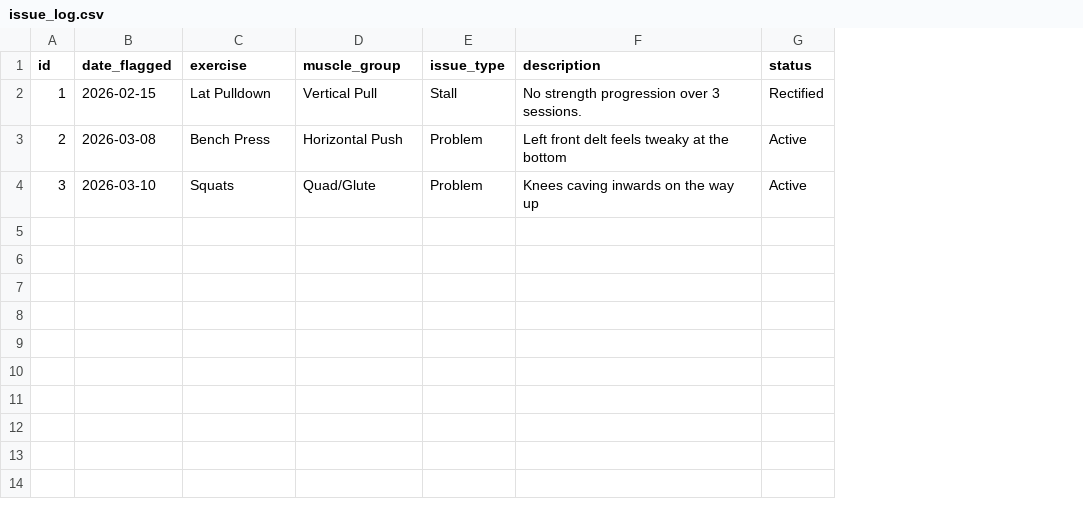
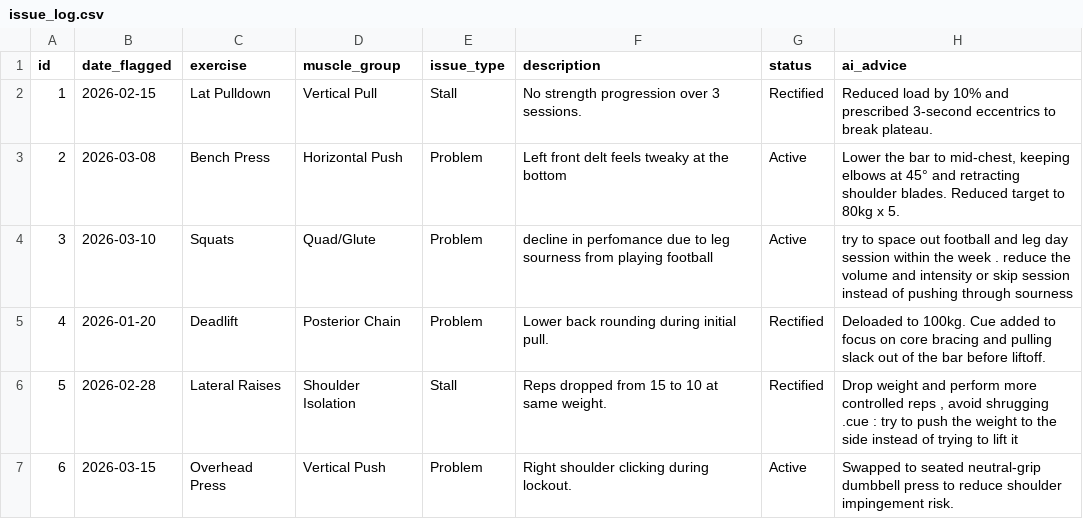
Before and after one commit to Arunesh-KS/ai-workout-data-analysis, a CSV file: issue_log.csv, drawn as a sheet; the diff names each change by its address in the sheet, - before the commit and + after, or states it on an @@ line.

Commit message:
feat : consider past issues including rectified / active ones

```diff
--- a/issue_log.csv
+++ b/issue_log.csv
+column H (ai_advice), rows 2-4: Reduced load by 10% and prescribed 3-second eccentrics to break plateau. | Lower the bar to mid-chest, keeping elbows at 45° and retracting shoulder blades. Reduced target to 80kg x 5. | try to space out football and leg day session within the week . reduce the volume and intensity or skip session instead of pushing through sourness
-F4 (description): Knees caving inwards on the way up
+F4 (description): decline in perfomance due to leg sourness from playing football
+row 5: 4 | 2026-01-20 | Deadlift | Posterior Chain | Problem | Lower back rounding during initial pull. | Rectified | Deloaded to 100kg. Cue added to focus on core bracing and pulling slack out of the bar before liftoff.
+row 6: 5 | 2026-02-28 | Lateral Raises | Shoulder Isolation | Stall | Reps dropped from 15 to 10 at same weight. | Rectified | Drop weight and perform more controlled reps , avoid shrugging .cue : try to push the weight to the side instead of trying to lift it
+row 7: 6 | 2026-03-15 | Overhead Press | Vertical Push | Problem | Right shoulder clicking during lockout. | Active | Swapped to seated neutral-grip dumbbell press to reduce shoulder impingement risk.
```
Also changed, not shown: workout_logs.csv, 2 other files.
